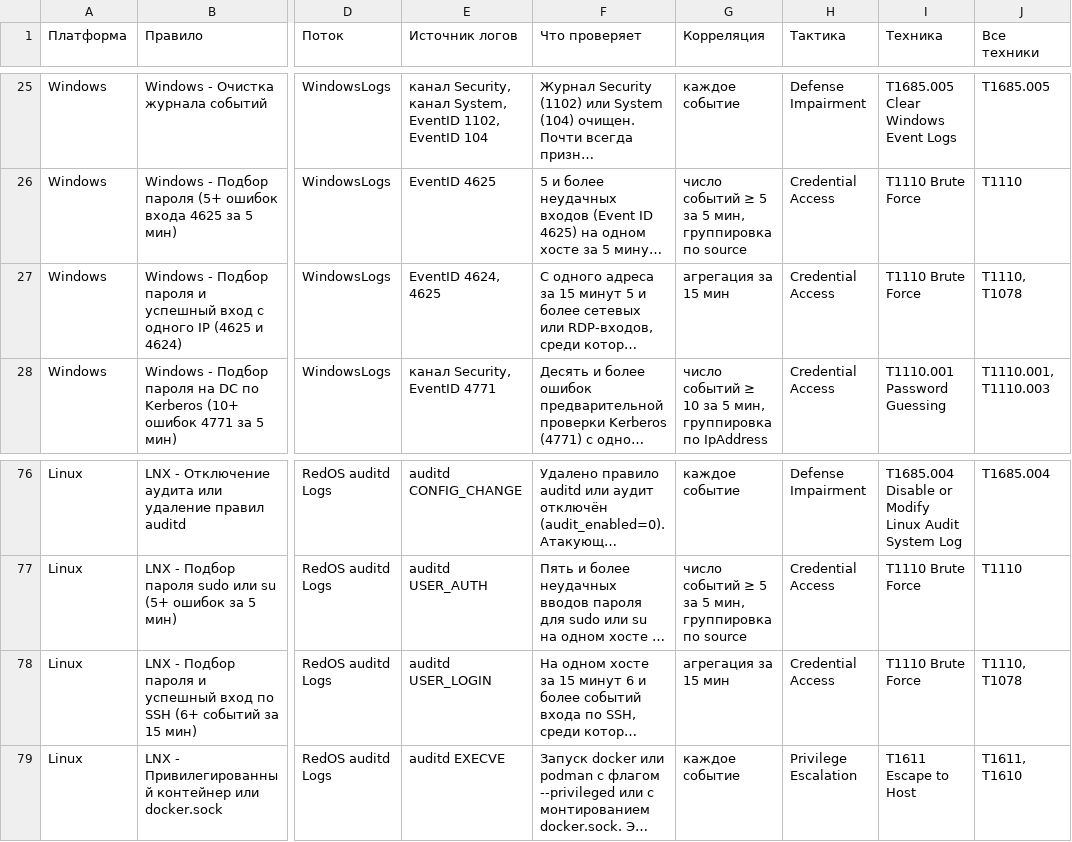
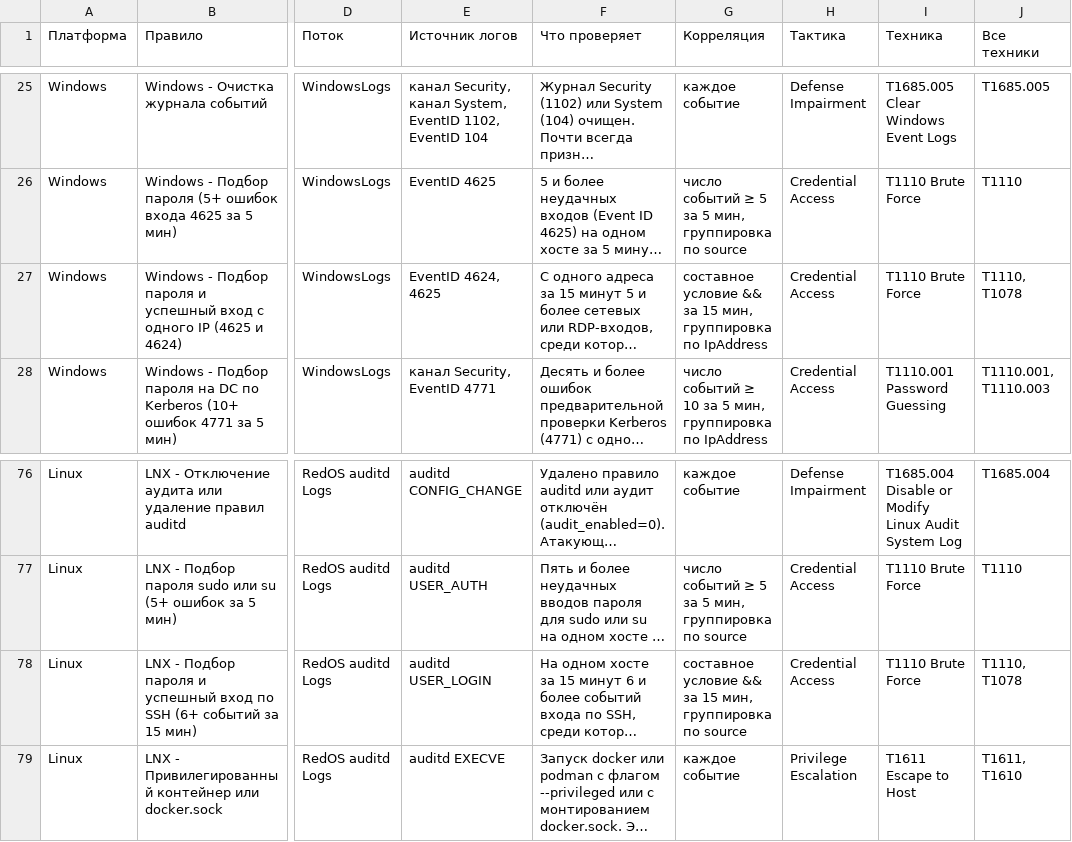
Before and after one commit to ArsIS-02/Graylog_streams-alerts, a CSV file: graylog/detections/catalog.csv, drawn as a sheet; only a part is shown, gaps mark what is left out; long unchanged cells end in …; the diff names each change by its address in the sheet, - before the commit and + after, or states it on an @@ line.

```diff
--- a/graylog/detections/catalog.csv
+++ b/graylog/detections/catalog.csv
-G27 (Корреляция): агрегация за 15 мин
+G27 (Корреляция): составное условие && за 15 мин, группировка по IpAddress
-G78 (Корреляция): агрегация за 15 мин
+G78 (Корреляция): составное условие && за 15 мин, группировка по source
```
Also changed, not shown: 9 other files.
